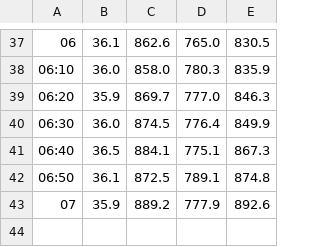
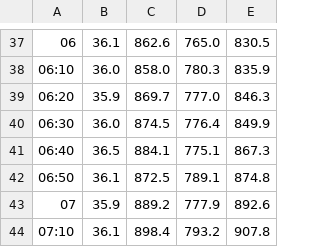
Before and after one commit to tomchentw/taitian, a CSV file: data/raw/loadareas.csv, drawn as a sheet; only a part is shown, gaps mark what is left out; the diff names each change by its address in the sheet, - before the commit and + after, or states it on an @@ line.

```diff
--- a/data/raw/loadareas.csv
+++ b/data/raw/loadareas.csv
+row 44: 07:10 | 36.1 | 898.4 | 793.2 | 907.8
```
Also changed, not shown: data/accumulated/2021/05/24/genary_col.csv, data/raw/loadfueltype.csv, 2 other files.
